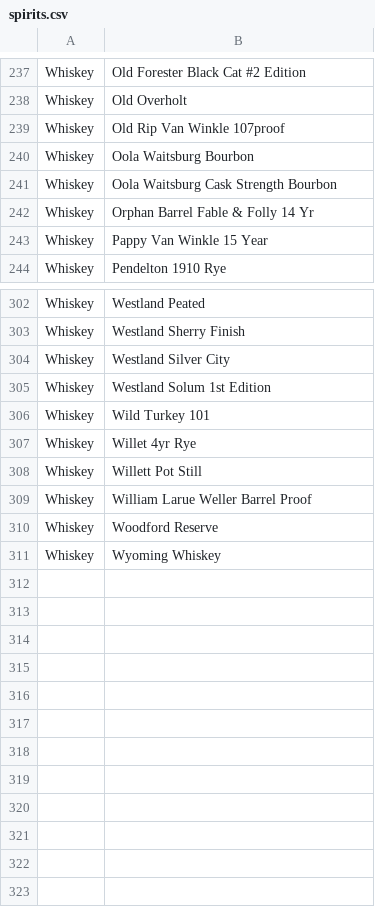
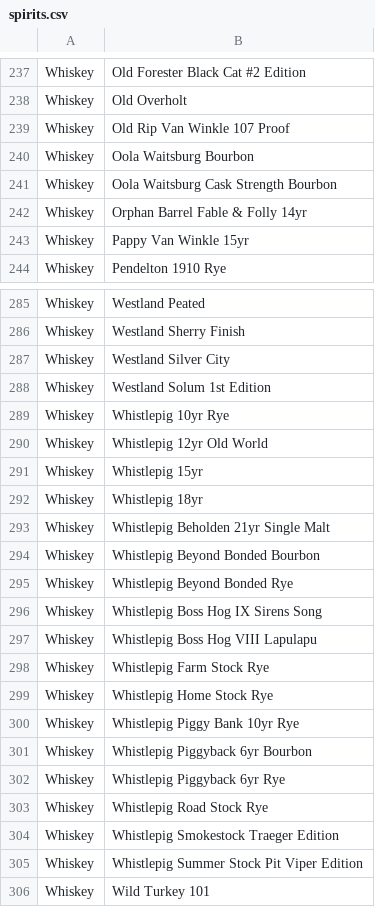
Before and after one commit to kjiwa/belltownpizza, a CSV file: _data/spirits.csv, drawn as a sheet; only a part is shown, gaps mark what is left out; the shorter side is filled out with more unchanged rows; the diff covers the shown part only.

```diff
--- a/_data/spirits.csv
+++ b/_data/spirits.csv
@@ -238,7 +238,7 @@ Whiskey,Old Forester Black Cat #2 Edition
 Whiskey,Old Overholt
-Whiskey,Old Rip Van Winkle 107proof
+Whiskey,Old Rip Van Winkle 107 Proof
 Whiskey,Oola Waitsburg Bourbon
 Whiskey,Oola Waitsburg Cask Strength Bourbon
-Whiskey,Orphan Barrel Fable & Folly 14 Yr
-Whiskey,Pappy Van Winkle 15 Year
+Whiskey,Orphan Barrel Fable & Folly 14yr
+Whiskey,Pappy Van Winkle 15yr
 Whiskey,Pendelton 1910 Rye
@@ -305,2 +288,19 @@ Whiskey,Westland Silver City
 Whiskey,Westland Solum 1st Edition
+Whiskey,Whistlepig 10yr Rye
+Whiskey,Whistlepig 12yr Old World
+Whiskey,Whistlepig 15yr
+Whiskey,Whistlepig 18yr
+Whiskey,Whistlepig Beholden 21yr Single Malt
+Whiskey,Whistlepig Beyond Bonded Bourbon
+Whiskey,Whistlepig Beyond Bonded Rye
+Whiskey,Whistlepig Boss Hog IX Sirens Song
+Whiskey,Whistlepig Boss Hog VIII Lapulapu
+Whiskey,Whistlepig Farm Stock Rye
+Whiskey,Whistlepig Home Stock Rye
+Whiskey,Whistlepig Piggy Bank 10yr Rye
+Whiskey,Whistlepig Piggyback 6yr Bourbon
+Whiskey,Whistlepig Piggyback 6yr Rye
+Whiskey,Whistlepig Road Stock Rye
+Whiskey,Whistlepig Smokestock Traeger Edition
+Whiskey,Whistlepig Summer Stock Pit Viper Edition
 Whiskey,Wild Turkey 101
```
Also changed, not shown: 1 added row, 18 removed rows and 4 edited cells elsewhere in this file, 2 other files.
